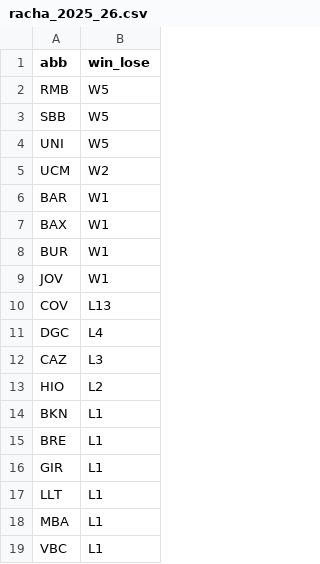
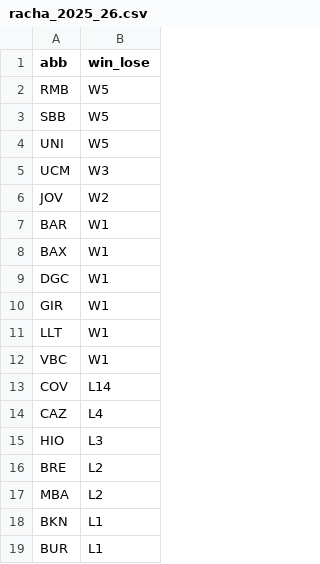
Before and after one commit to IvoVillanueva/pbp-acb-2025-26, a CSV file: data/racha_2025_26.csv, drawn as a sheet.

```diff
--- a/data/racha_2025_26.csv
+++ b/data/racha_2025_26.csv
@@ -4,16 +4,16 @@
 "UNI","W5"
-"UCM","W2"
+"UCM","W3"
+"JOV","W2"
 "BAR","W1"
 "BAX","W1"
-"BUR","W1"
-"JOV","W1"
-"COV","L13"
-"DGC","L4"
-"CAZ","L3"
-"HIO","L2"
+"DGC","W1"
+"GIR","W1"
+"LLT","W1"
+"VBC","W1"
+"COV","L14"
+"CAZ","L4"
+"HIO","L3"
+"BRE","L2"
+"MBA","L2"
 "BKN","L1"
-"BRE","L1"
-"GIR","L1"
-"LLT","L1"
-"MBA","L1"
-"VBC","L1"
+"BUR","L1"
```
Also changed, not shown: data/marcadores_2025_26.csv.
